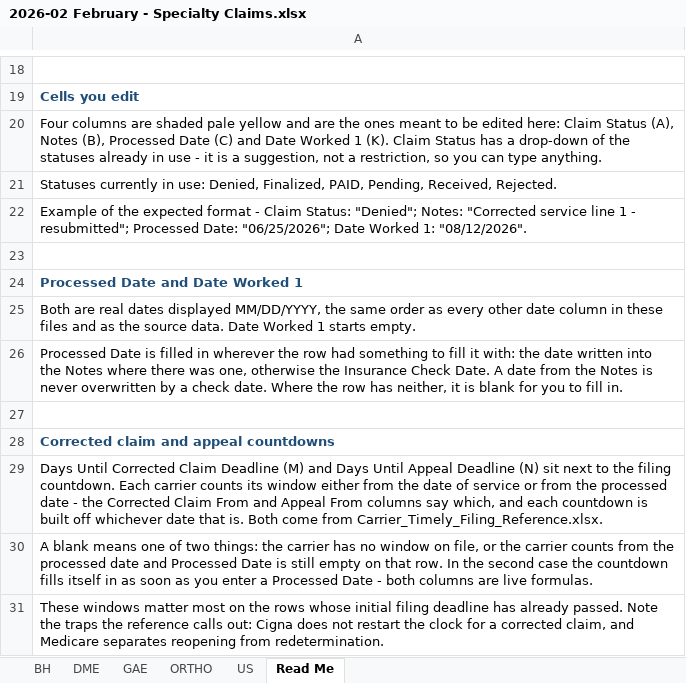
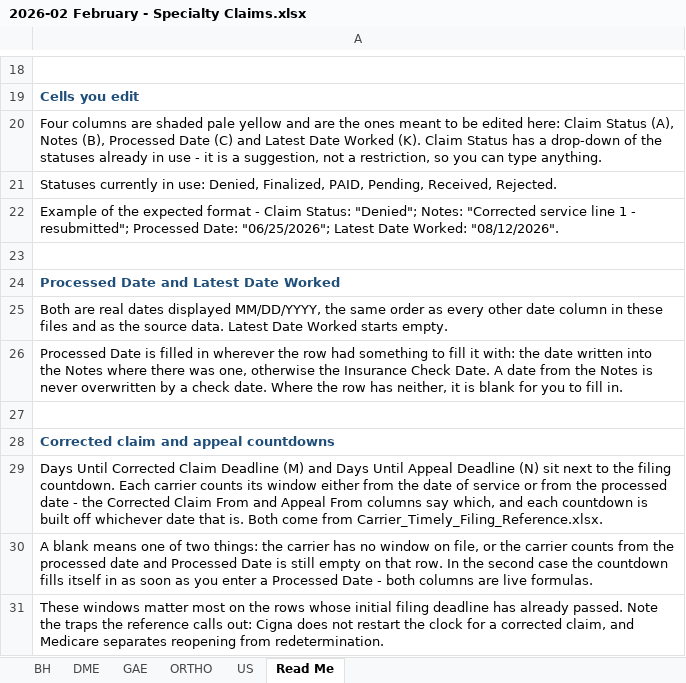
Before and after one commit to LindaMora10/Medical-Billing-Specialties, an Excel workbook: Specialty Claims 2026-S1/2026-02 February - Specialty Claims.xlsx, sheet Read Me, drawn as a sheet; only a part is shown, gaps mark what is left out; values as stored, in another font and other column widths than the file's, no borders; the diff names each change by its address in the sheet, - before the commit and + after, or states it on an @@ line.

```diff
--- a/Specialty Claims 2026-S1/2026-02 February - Specialty Claims.xlsx (sheet Read Me)
+++ b/Specialty Claims 2026-S1/2026-02 February - Specialty Claims.xlsx (sheet Read Me)
-A20: …(C) and Date Worked 1 (K). Claim…
+A20: …(C) and Latest Date Worked (K). Claim…
-A22: …Date: "06/25/2026"; Date Worked 1: "08/12/2026".
+A22: …Date: "06/25/2026"; Latest Date Worked: "08/12/2026".
-A24: Processed Date and Date Worked 1
+A24: Processed Date and Latest Date Worked
-A25: …source data. Date Worked 1 starts empty.
+A25: …source data. Latest Date Worked starts empty.
```
Also changed, not shown: Specialty Claims 2026-S1/2026-03 March - Specialty Claims.xlsx, Specialty Claims 2026-S1/2026-04 April - Specialty Claims.xlsx, 4 other files.
